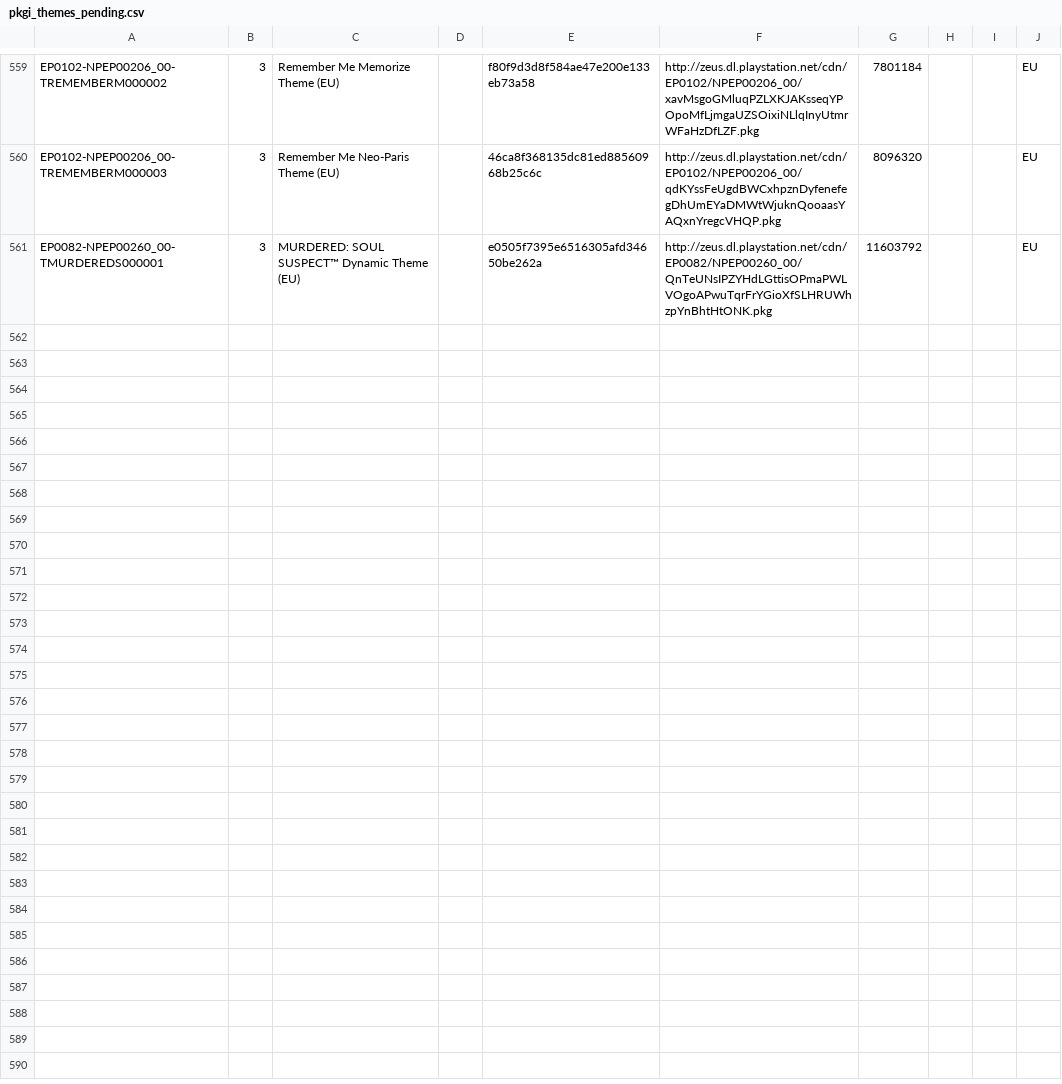
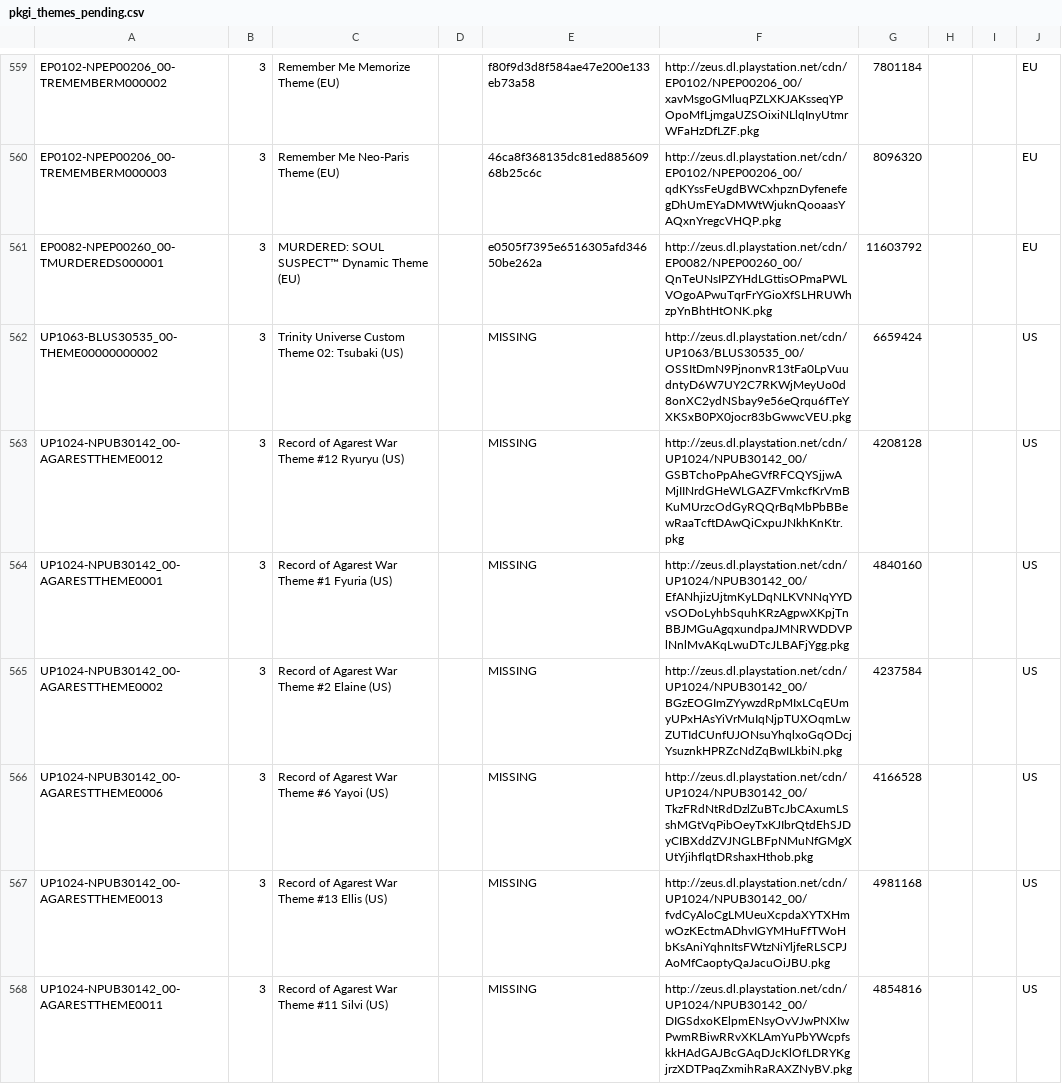
Before and after one commit to jy95/pkgi-ps3-nopaystation, a CSV file: output/pkgi_themes_pending.csv, drawn as a sheet; only a part is shown, gaps mark what is left out; the diff covers the shown part only; the diff names each change by its address in the sheet, - before the commit and + after, or states it on an @@ line.

```diff
--- a/output/pkgi_themes_pending.csv
+++ b/output/pkgi_themes_pending.csv
+row 562: UP1063-BLUS30535_00-THEME00000000002 | 3 | Trinity Universe Custom Theme 02: Tsubaki (US) |  | MISSING | http://zeus.dl.playstation.net/cdn/UP1063/BLUS30535_00/OSSItDmN9PjnonvR13tFa0LpVuudntyD6W7UY2C7RKWjMeyUo0d8onXC2ydNSbay9e56eQrqu6fTeYXKSxB0PX0jocr83bGwwcVEU.pkg | 6659424 |  |  | US
+row 563: UP1024-NPUB30142_00-AGARESTTHEME0012 | 3 | Record of Agarest War Theme #12 Ryuryu (US) |  | MISSING | http://zeus.dl.playstation.net/cdn/UP1024/NPUB30142_00/GSBTchoPpAheGVfRFCQYSjjwAMjIINrdGHeWLGAZFVmkcfKrVmBKuMUrzcOdGyRQQrBqMbPbBBewRaaTcftDAwQiCxpuJNkhKnKtr.pkg | 4208128 |  |  | US
+row 564: UP1024-NPUB30142_00-AGARESTTHEME0001 | 3 | Record of Agarest War Theme #1 Fyuria (US) |  | MISSING | http://zeus.dl.playstation.net/cdn/UP1024/NPUB30142_00/EfANhjizUjtmKyLDqNLKVNNqYYDvSODoLyhbSquhKRzAgpwXKpjTnBBJMGuAgqxundpaJMNRWDDVPlNnlMvAKqLwuDTcJLBAFjYgg.pkg | 4840160 |  |  | US
+row 565: UP1024-NPUB30142_00-AGARESTTHEME0002 | 3 | Record of Agarest War Theme #2 Elaine (US) |  | MISSING | http://zeus.dl.playstation.net/cdn/UP1024/NPUB30142_00/BGzEOGImZYywzdRpMIxLCqEUmyUPxHAsYiVrMuIqNjpTUXOqmLwZUTIdCUnfUJONsuYhqlxoGqODcjYsuznkHPRZcNdZqBwILkbiN.pkg | 4237584 |  |  | US
+row 566: UP1024-NPUB30142_00-AGARESTTHEME0006 | 3 | Record of Agarest War Theme #6 Yayoi (US) |  | MISSING | http://zeus.dl.playstation.net/cdn/UP1024/NPUB30142_00/TkzFRdNtRdDzlZuBTcJbCAxumLSshMGtVqPibOeyTxKJIbrQtdEhSJDyCIBXddZVJNGLBFpNMuNfGMgXUtYjihflqtDRshaxHthob.pkg | 4166528 |  |  | US
+row 567: UP1024-NPUB30142_00-AGARESTTHEME0013 | 3 | Record of Agarest War Theme #13 Ellis (US) |  | MISSING | http://zeus.dl.playstation.net/cdn/UP1024/NPUB30142_00/fvdCyAloCgLMUeuXcpdaXYTXHmwOzKEctmADhvIGYMHuFfTWoHbKsAniYqhnItsFWtzNiYljfeRLSCPJAoMfCaoptyQaJacuOiJBU.pkg | 4981168 |  |  | US
+row 568: UP1024-NPUB30142_00-AGARESTTHEME0011 | 3 | Record of Agarest War Theme #11 Silvi (US) |  | MISSING | http://zeus.dl.playstation.net/cdn/UP1024/NPUB30142_00/DIGSdxoKElpmENsyOvVJwPNXIwPwmRBiwRRvXKLAmYuPbYWcpfskkHAdGAJBcGAqDJcKlOfLDRYKgjrzXDTPaqZxmihRaRAXZNyBV.pkg | 4854816 |  |  | US
```
Also changed, not shown: 6 added rows and 1 edited cell elsewhere in this file, input/pending_PS3_GAMES.tsv, input/pending_PS3_THEMES.tsv, 8 other files.
